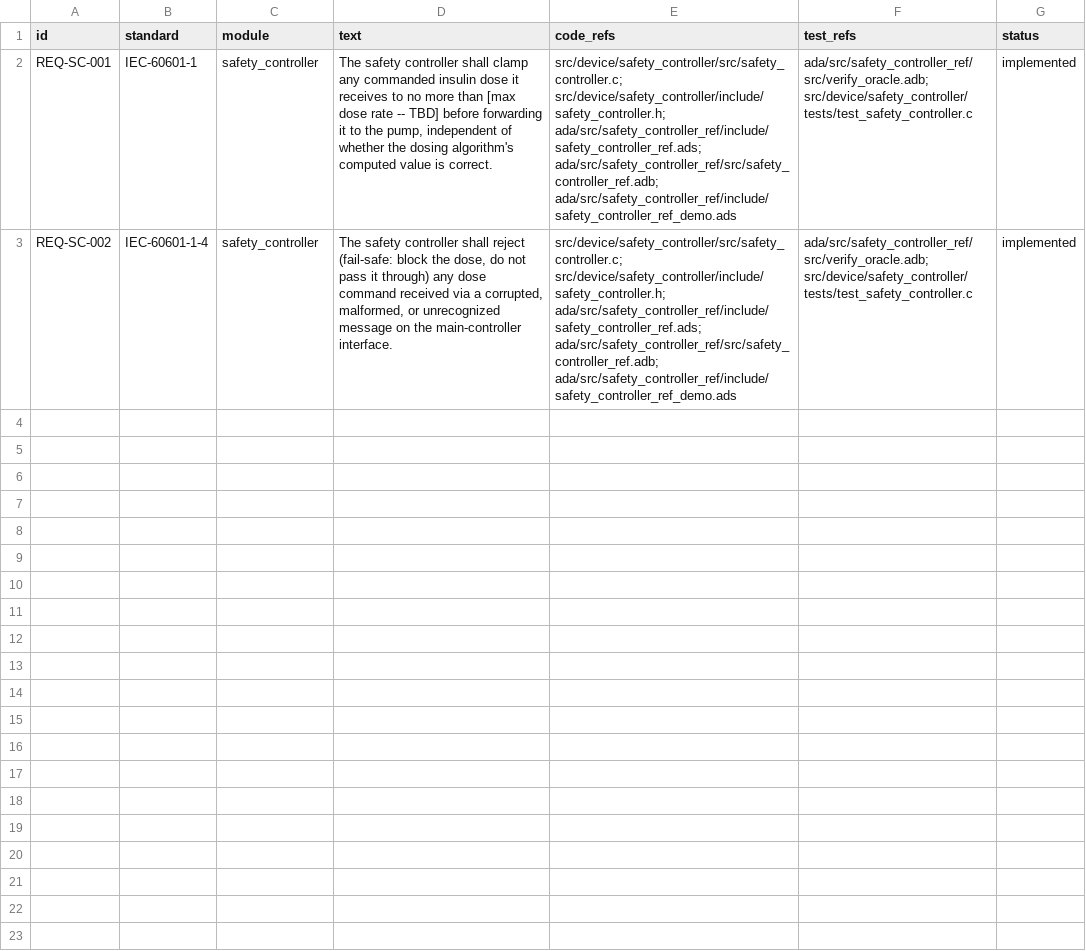
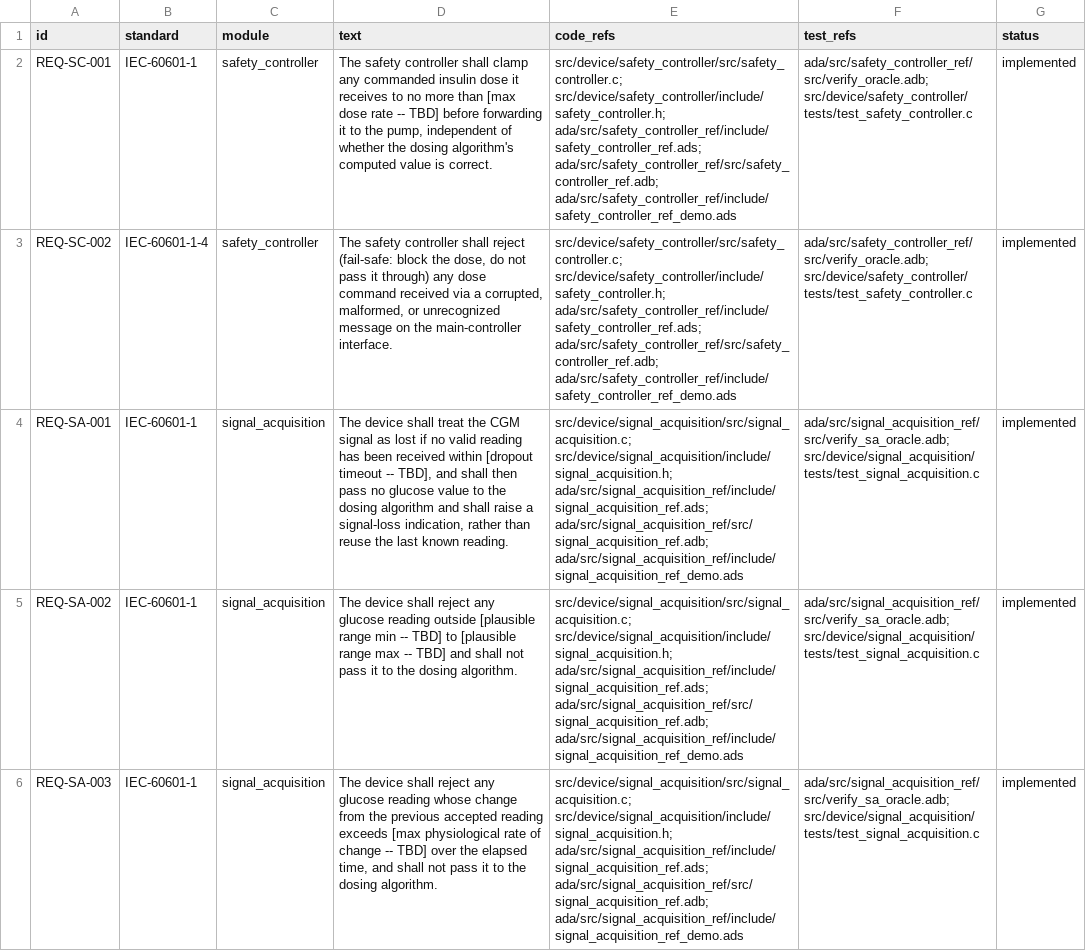
Before and after one commit to giovanna-cambraia/MEDCERT, a CSV file: traceability/matrix.csv, drawn as a sheet; the diff names each change by its address in the sheet, - before the commit and + after, or states it on an @@ line.

Commit message:
feat(signal_acquisition): requirements & traceability for signal acquisition functionality

```diff
--- a/traceability/matrix.csv
+++ b/traceability/matrix.csv
+row 4: REQ-SA-001 | IEC-60601-1 | signal_acquisition | The device shall treat the CGM signal as lost if no valid reading has been received within [dropout timeout -- TBD], and shall then pass no glucose value to the dosing algorithm and shall raise a signal-loss indication, rather than reuse the last known reading. | src/device/signal_acquisition/src/signal_acquisition.c; src/device/signal_acquisition/include/signal_acquisition.h; ada/src/signal_acquisition_ref/include/signal_acquisition_ref.ads; ada/src/signal_acquisition_ref/src/signal_acquisition_ref.adb; ada/src/signal_acquisition_ref/include/signal_acquisition_ref_demo.ads | ada/src/signal_acquisition_ref/src/verify_sa_oracle.adb; src/device/signal_acquisition/tests/test_signal_acquisition.c | implemented
+row 5: REQ-SA-002 | IEC-60601-1 | signal_acquisition | The device shall reject any glucose reading outside [plausible range min -- TBD] to [plausible range max -- TBD] and shall not pass it to the dosing algorithm. | src/device/signal_acquisition/src/signal_acquisition.c; src/device/signal_acquisition/include/signal_acquisition.h; ada/src/signal_acquisition_ref/include/signal_acquisition_ref.ads; ada/src/signal_acquisition_ref/src/signal_acquisition_ref.adb; ada/src/signal_acquisition_ref/include/signal_acquisition_ref_demo.ads | ada/src/signal_acquisition_ref/src/verify_sa_oracle.adb; src/device/signal_acquisition/tests/test_signal_acquisition.c | implemented
+row 6: REQ-SA-003 | IEC-60601-1 | signal_acquisition | The device shall reject any glucose reading whose change from the previous accepted reading exceeds [max physiological rate of change -- TBD] over the elapsed time, and shall not pass it to the dosing algorithm. | src/device/signal_acquisition/src/signal_acquisition.c; src/device/signal_acquisition/include/signal_acquisition.h; ada/src/signal_acquisition_ref/include/signal_acquisition_ref.ads; ada/src/signal_acquisition_ref/src/signal_acquisition_ref.adb; ada/src/signal_acquisition_ref/include/signal_acquisition_ref_demo.ads | ada/src/signal_acquisition_ref/src/verify_sa_oracle.adb; src/device/signal_acquisition/tests/test_signal_acquisition.c | implemented
```
Also changed, not shown: 2 other files.
